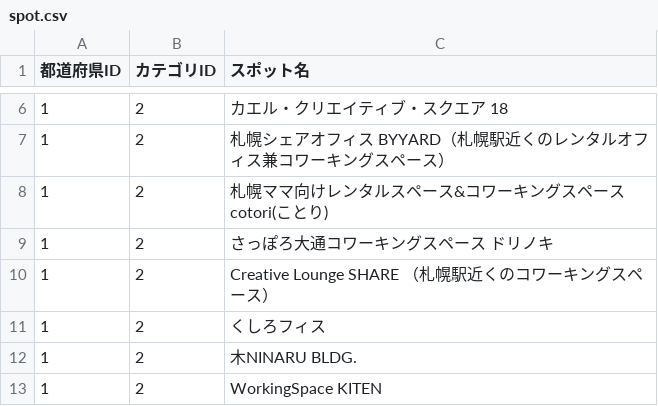
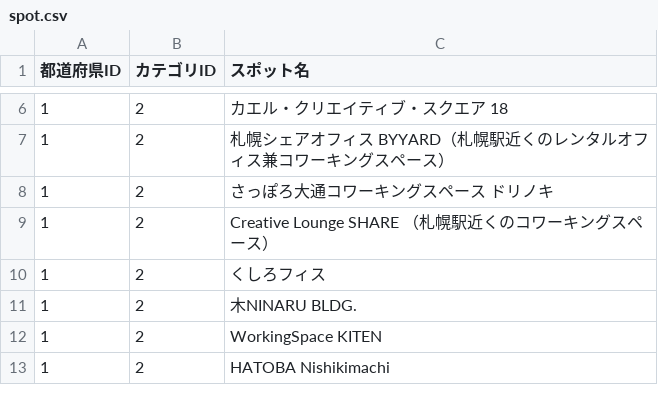
Before and after one commit to Yuki11saitou/LearnLocator, a CSV file: lib/spot.csv, drawn as a sheet; only a part is shown, gaps mark what is left out; the shorter side is filled out with more unchanged rows; removed rows and columns are numbered as before the commit, all else as after; the diff covers the shown part only; the diff names each change by its address in the sheet, - before the commit and + after, or states it on an @@ line.

```diff
--- a/lib/spot.csv
+++ b/lib/spot.csv
-row 8: 1 | 2 | 札幌ママ向けレンタルスペース&コワーキングスペースcotori(ことり)
```
Also changed, not shown: 27 added rows elsewhere in this file.
